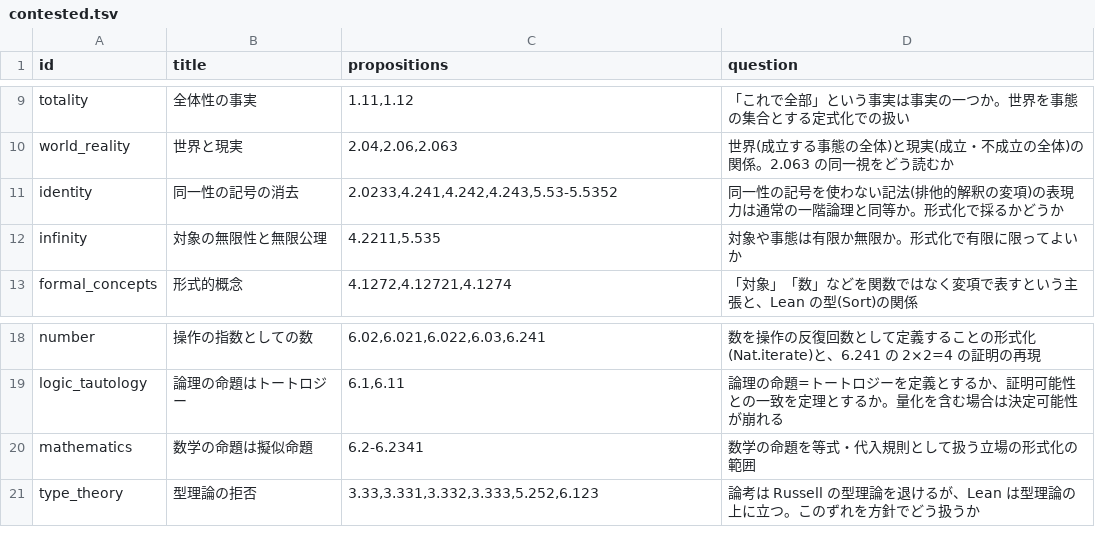
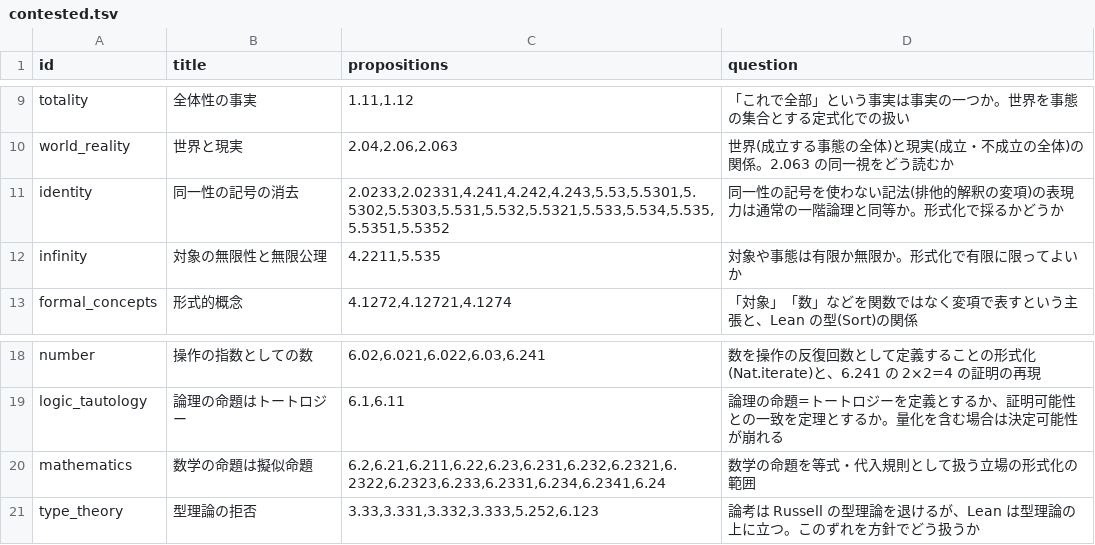
Before and after one commit to ckitidle/lean-tractatus-logico-philosophicus, a TSV file: analysis/reading/contested.tsv, drawn as a sheet; only a part is shown, gaps mark what is left out.

```diff
--- a/analysis/reading/contested.tsv
+++ b/analysis/reading/contested.tsv
@@ -10,3 +10,3 @@ totality	全体性の事実	1.11,1.12	「これで全部」という事実は事
 world_reality	世界と現実	2.04,2.06,2.063	世界(成立する事態の全体)と現実(成立・不成立の全体)の関係。2.063 の同一視をどう読むか
-identity	同一性の記号の消去	2.0233,4.241,4.242,4.243,5.53-5.5352	同一性の記号を使わない記法(排他的解釈の変項)の表現力は通常の一階論理と同等か。形式化で採るかどうか
+identity	同一性の記号の消去	2.0233,2.02331,4.241,4.242,4.243,5.53,5.5301,5.5302,5.5303,5.531,5.532,5.5321,5.533,5.534,5.535,5.5351,5.5352	同一性の記号を使わない記法(排他的解釈の変項)の表現力は通常の一階論理と同等か。形式化で採るかどうか
 infinity	対象の無限性と無限公理	4.2211,5.535	対象や事態は有限か無限か。形式化で有限に限ってよいか
@@ -19,3 +19,3 @@ number	操作の指数としての数	6.02,6.021,6.022,6.03,6.241	数を操作
 logic_tautology	論理の命題はトートロジー	6.1,6.11	論理の命題=トートロジーを定義とするか、証明可能性との一致を定理とするか。量化を含む場合は決定可能性が崩れる
-mathematics	数学の命題は擬似命題	6.2-6.2341	数学の命題を等式・代入規則として扱う立場の形式化の範囲
+mathematics	数学の命題は擬似命題	6.2,6.21,6.211,6.22,6.23,6.231,6.232,6.2321,6.2322,6.2323,6.233,6.2331,6.234,6.2341,6.24	数学の命題を等式・代入規則として扱う立場の形式化の範囲
 type_theory	型理論の拒否	3.33,3.331,3.332,3.333,5.252,6.123	論考は Russell の型理論を退けるが、Lean は型理論の上に立つ。このずれを方針でどう扱うか
```
Also changed, not shown: 1 other file.
